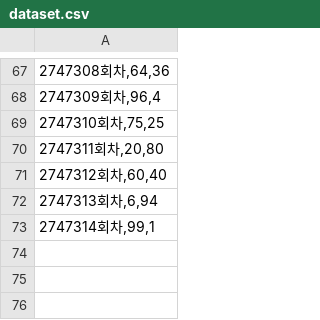
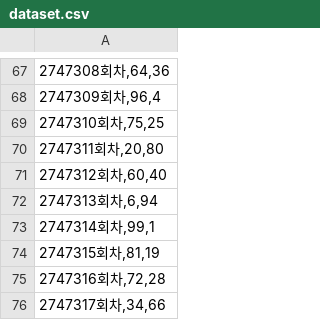
Before and after one commit to MasterRuma/arca_point_gambling_predict, a CSV file: thermo/dataset.csv, drawn as a sheet; only a part is shown, gaps mark what is left out.

```diff
--- a/thermo/dataset.csv
+++ b/thermo/dataset.csv
@@ -73 +73,4 @@
 "2747314회차,99,1"
+"2747315회차,81,19"
+"2747316회차,72,28"
+"2747317회차,34,66"
```
Also changed, not shown: tree/dataset.csv, tree/final_direction10.csv, 4 other files.
